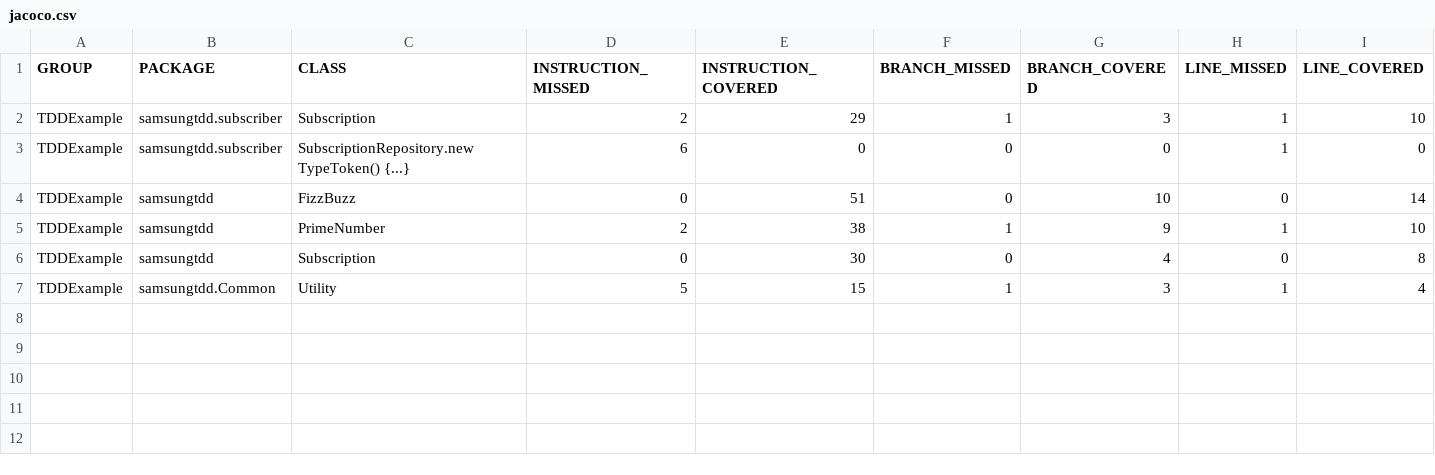
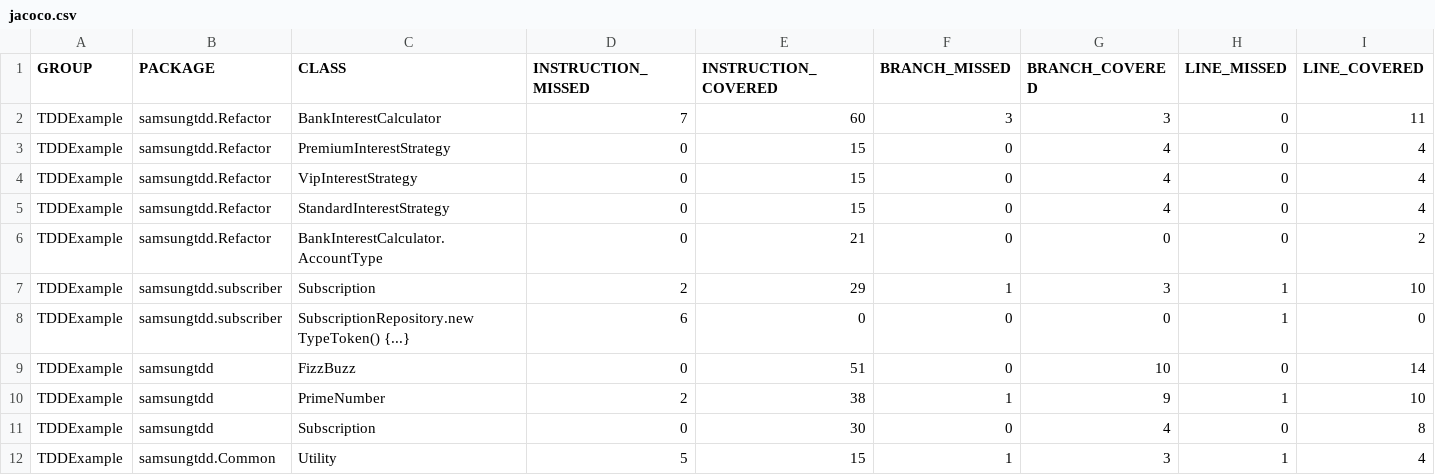
Before and after one commit to khanheuroland/sdstdd, a CSV file: jacoco/jacoco.csv, drawn as a sheet; only a part is shown; rows hold the shown columns only; the diff names each change by its address in the sheet, - before the commit and + after, or states it on an @@ line.

```diff
--- a/jacoco/jacoco.csv
+++ b/jacoco/jacoco.csv
+row 2: TDDExample | samsungtdd.Refactor | BankInterestCalculator | 7 | 60 | 3 | 3 | 0 | 11
+row 3: TDDExample | samsungtdd.Refactor | PremiumInterestStrategy | 0 | 15 | 0 | 4 | 0 | 4
+row 4: TDDExample | samsungtdd.Refactor | VipInterestStrategy | 0 | 15 | 0 | 4 | 0 | 4
+row 5: TDDExample | samsungtdd.Refactor | StandardInterestStrategy | 0 | 15 | 0 | 4 | 0 | 4
+row 6: TDDExample | samsungtdd.Refactor | BankInterestCalculator.AccountType | 0 | 21 | 0 | 0 | 0 | 2
```
Also changed, not shown: 14 other files.
